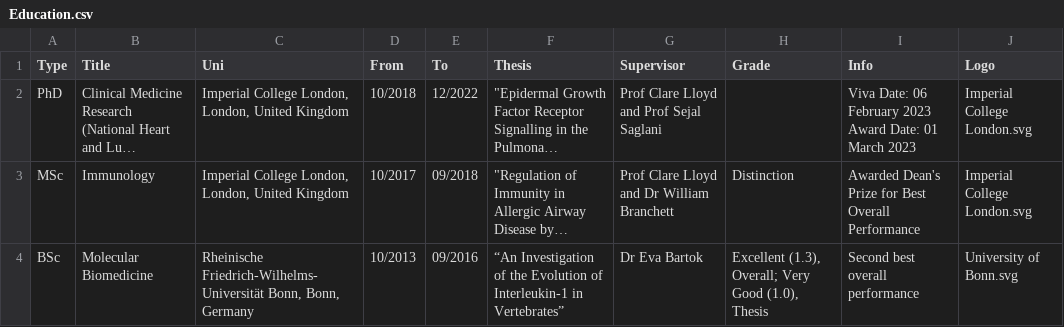
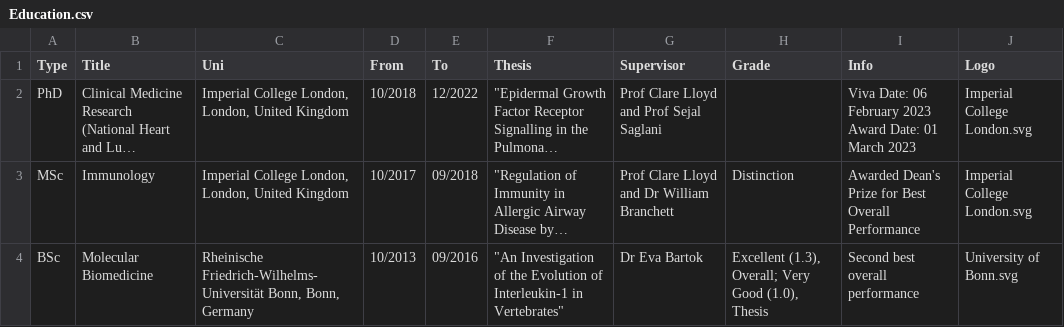
Before and after one commit to hstoelting/CV-Helen_Stoelting, a CSV file: data/Education.csv, drawn as a sheet; long unchanged cells end in …; the diff names each change by its address in the sheet, - before the commit and + after, or states it on an @@ line.

```diff
--- a/data/Education.csv
+++ b/data/Education.csv
-F4 (Thesis): “An Investigation of the Evolution of Interleukin-1 in Vertebrates”
+F4 (Thesis): "An Investigation of the Evolution of Interleukin-1 in Vertebrates"
```
Also changed, not shown: data/Prizes.csv.
